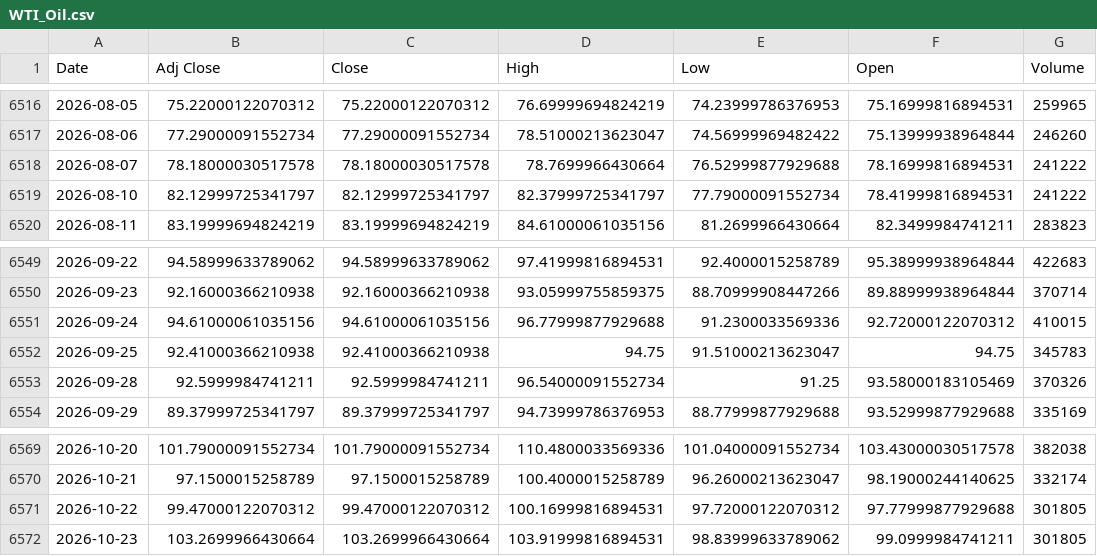
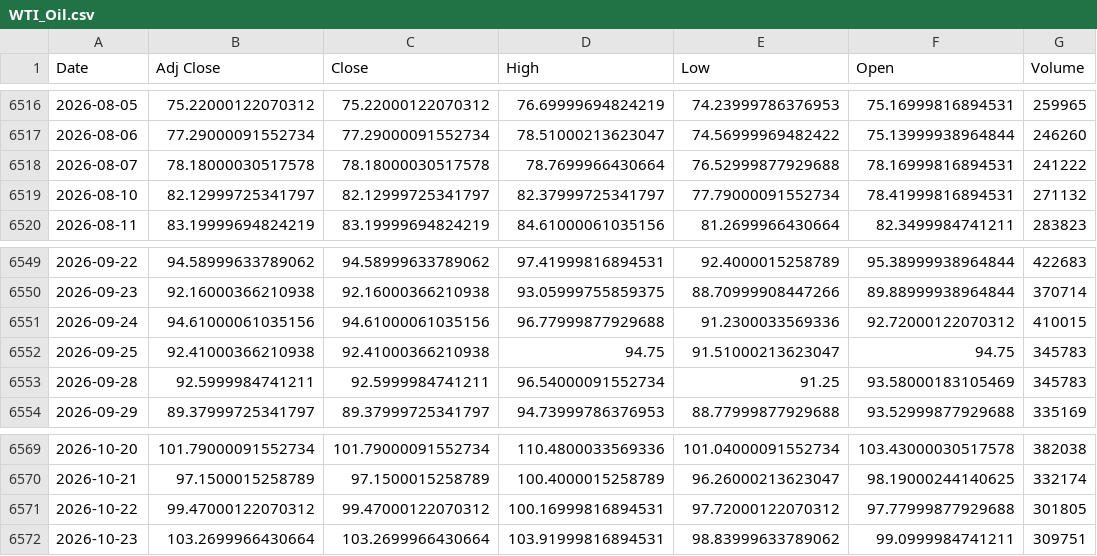
Before and after one commit to ahmed18y/GoldMind2, a CSV file: data/raw/03_STRONG/WTI_Oil.csv, drawn as a sheet; only a part is shown, gaps mark what is left out.

```diff
--- a/data/raw/03_STRONG/WTI_Oil.csv
+++ b/data/raw/03_STRONG/WTI_Oil.csv
@@ -6518,3 +6518,3 @@
 2026-08-07,78.18000030517578,78.18000030517578,78.7699966430664,76.52999877929688,78.16999816894531,241222
-2026-08-10,82.12999725341797,82.12999725341797,82.37999725341797,77.79000091552734,78.41999816894531,241222
+2026-08-10,82.12999725341797,82.12999725341797,82.37999725341797,77.79000091552734,78.41999816894531,271132
 2026-08-11,83.19999694824219,83.19999694824219,84.61000061035156,81.2699966430664,82.3499984741211,283823
@@ -6552,3 +6552,3 @@
 2026-09-25,92.41000366210938,92.41000366210938,94.75,91.51000213623047,94.75,345783
-2026-09-28,92.5999984741211,92.5999984741211,96.54000091552734,91.25,93.58000183105469,370326
+2026-09-28,92.5999984741211,92.5999984741211,96.54000091552734,91.25,93.58000183105469,345783
 2026-09-29,89.37999725341797,89.37999725341797,94.73999786376953,88.77999877929688,93.52999877929688,335169
@@ -6571,2 +6571,2 @@
 2026-10-22,99.47000122070312,99.47000122070312,100.16999816894531,97.72000122070312,97.77999877929688,301805
-2026-10-23,103.2699966430664,103.2699966430664,103.91999816894531,98.83999633789062,99.0999984741211,301805
+2026-10-23,103.2699966430664,103.2699966430664,103.91999816894531,98.83999633789062,99.0999984741211,309751
```
Also changed, not shown: data/processed/price_history.csv, data/processed/recent_market_window.csv, 8 other files.
